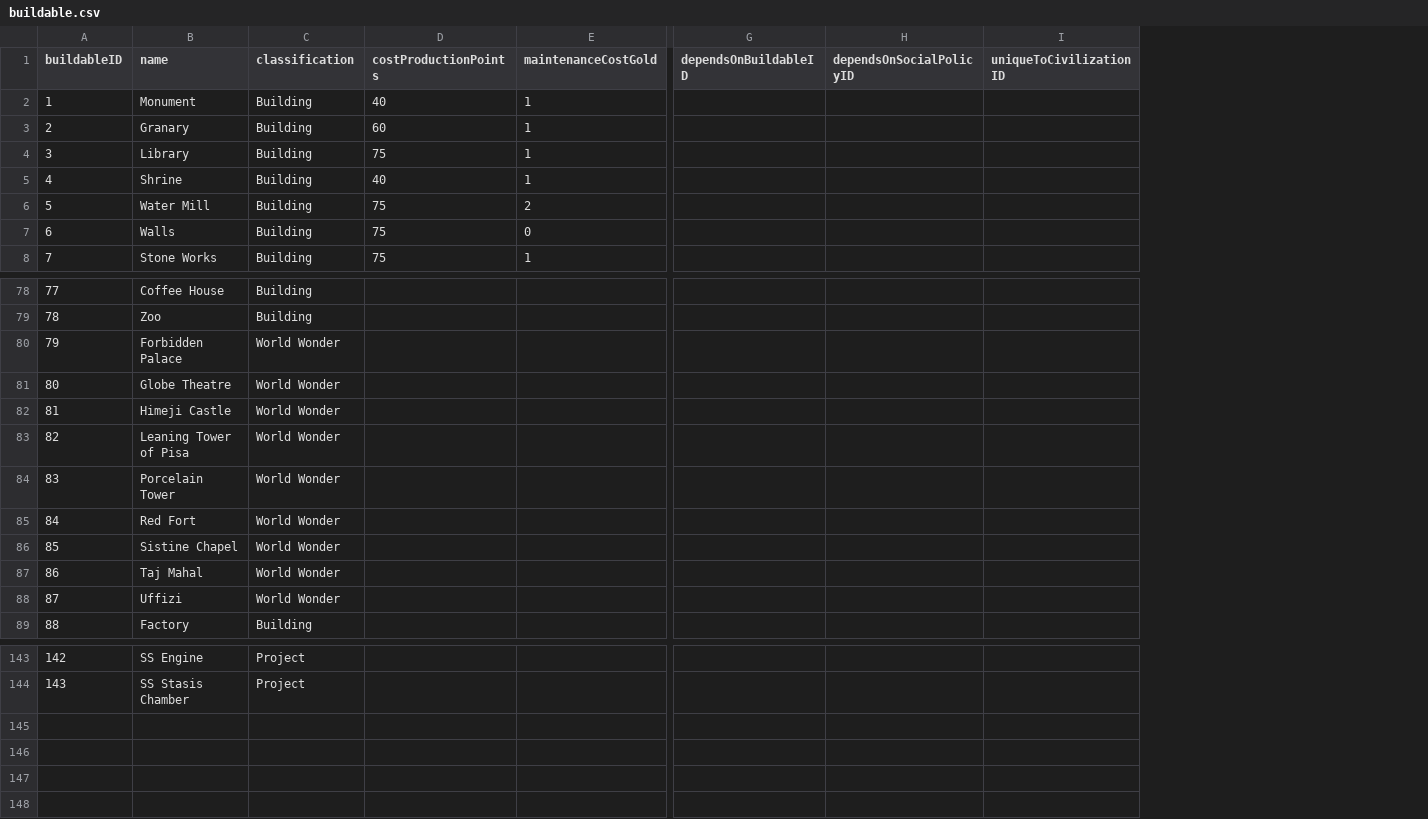
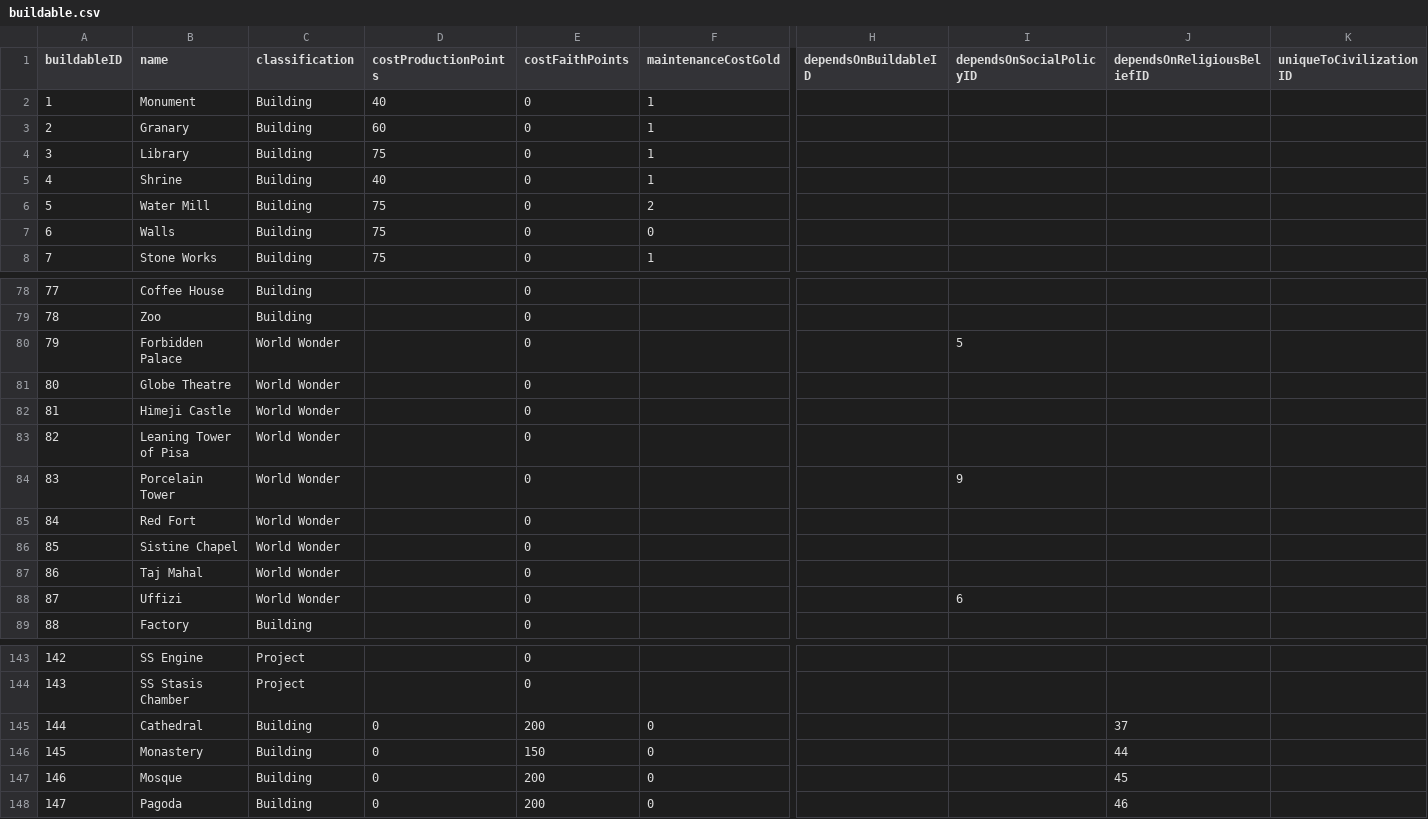
Before and after one commit to djarratt/civilization-data-science, a CSV file: data/raw/buildable.csv, drawn as a sheet; only a part is shown, gaps mark what is left out; addresses are those after the commit; rows hold the shown columns only; the diff covers the shown part only; the diff names each change by its address in the sheet, - before the commit and + after, or states it on an @@ line.

Commit message:
linking to faith and social policies

```diff
--- a/data/raw/buildable.csv
+++ b/data/raw/buildable.csv
+column E (costFaithPoints), rows 2-8: all 0; rows 78-89: all 0; rows 143-144: 0 | 0
+column J (dependsOnReligiousBeliefID), empty
-I80 (dependsOnSocialPolicyID): (empty)
+I80 (dependsOnSocialPolicyID): 5
-I84 (dependsOnSocialPolicyID): (empty)
+I84 (dependsOnSocialPolicyID): 9
-I88 (dependsOnSocialPolicyID): (empty)
+I88 (dependsOnSocialPolicyID): 6
+row 145: 144 | Cathedral | Building | 0 | 200 | 0 |  |  | 37
+row 146: 145 | Monastery | Building | 0 | 150 | 0 |  |  | 44
+row 147: 146 | Mosque | Building | 0 | 200 | 0 |  |  | 45
+row 148: 147 | Pagoda | Building | 0 | 200 | 0 |  |  | 46
```
Also changed, not shown: 5 edited cells elsewhere in this file, 1 other file.
